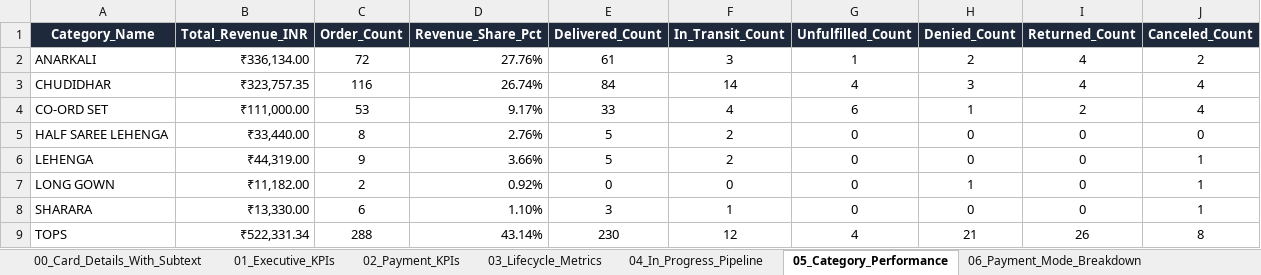
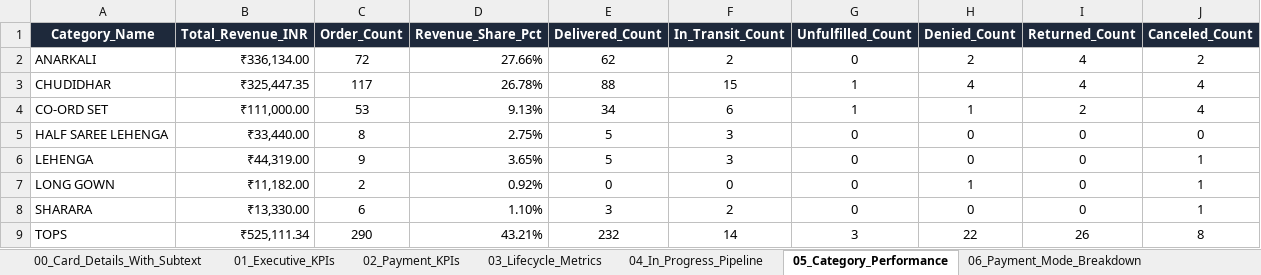
Before and after one commit to nrm-web/JANVI-AIKA-Website-Orders, an Excel workbook: Janvi_4see_Magic_Dashboard_Master.xlsx, sheet 05_Category_Performance, drawn as a sheet; values as stored, in another font and other column widths than the file's, no borders; the diff names each change by its address in the sheet, - before the commit and + after, or states it on an @@ line.

```diff
--- a/Janvi_4see_Magic_Dashboard_Master.xlsx (sheet 05_Category_Performance)
+++ b/Janvi_4see_Magic_Dashboard_Master.xlsx (sheet 05_Category_Performance)
-D2 (Revenue_Share_Pct): 27.76%
+D2 (Revenue_Share_Pct): 27.66%
-E2 (Delivered_Count): 61
+E2 (Delivered_Count): 62
-F2 (In_Transit_Count): 3
+F2 (In_Transit_Count): 2
-G2 (Unfulfilled_Count): 1
+G2 (Unfulfilled_Count): 0
-B3 (Total_Revenue_INR): ₹323,757.35
+B3 (Total_Revenue_INR): ₹325,447.35
-C3 (Order_Count): 116
+C3 (Order_Count): 117
-D3 (Revenue_Share_Pct): 26.74%
+D3 (Revenue_Share_Pct): 26.78%
-E3 (Delivered_Count): 84
+E3 (Delivered_Count): 88
-F3 (In_Transit_Count): 14
+F3 (In_Transit_Count): 15
-G3 (Unfulfilled_Count): 4
+G3 (Unfulfilled_Count): 1
-H3 (Denied_Count): 3
+H3 (Denied_Count): 4
-D4 (Revenue_Share_Pct): 9.17%
+D4 (Revenue_Share_Pct): 9.13%
-E4 (Delivered_Count): 33
+E4 (Delivered_Count): 34
-F4 (In_Transit_Count): 4
+F4 (In_Transit_Count): 6
-G4 (Unfulfilled_Count): 6
+G4 (Unfulfilled_Count): 1
-D5 (Revenue_Share_Pct): 2.76%
+D5 (Revenue_Share_Pct): 2.75%
-F5:F6 (In_Transit_Count): 2
+F5:F6 (In_Transit_Count): 3
-D6 (Revenue_Share_Pct): 3.66%
+D6 (Revenue_Share_Pct): 3.65%
-F8 (In_Transit_Count): 1
+F8 (In_Transit_Count): 2
-B9 (Total_Revenue_INR): ₹522,331.34
+B9 (Total_Revenue_INR): ₹525,111.34
-C9 (Order_Count): 288
+C9 (Order_Count): 290
-D9 (Revenue_Share_Pct): 43.14%
+D9 (Revenue_Share_Pct): 43.21%
-E9 (Delivered_Count): 230
+E9 (Delivered_Count): 232
-F9 (In_Transit_Count): 12
+F9 (In_Transit_Count): 14
-G9 (Unfulfilled_Count): 4
+G9 (Unfulfilled_Count): 3
-H9 (Denied_Count): 21
+H9 (Denied_Count): 22
```
Also changed, not shown: sheet Master_Orders_Dataset, sheet 00_Card_Details_With_Subtext, sheet 04_In_Progress_Pipeline, sheet 03_Lifecycle_Metrics, sheet 06_Payment_Mode_Breakdown, sheet 01_Executive_KPIs, 4 more sheets, Janvi_Consolidated_Orders_2026_2027.xlsx, 1 other file.
